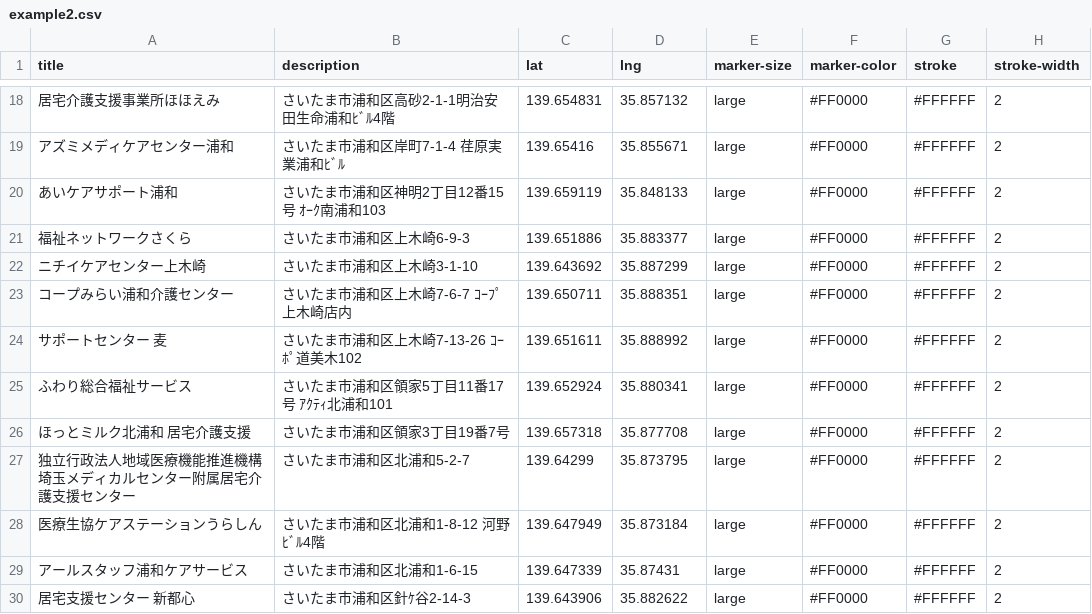
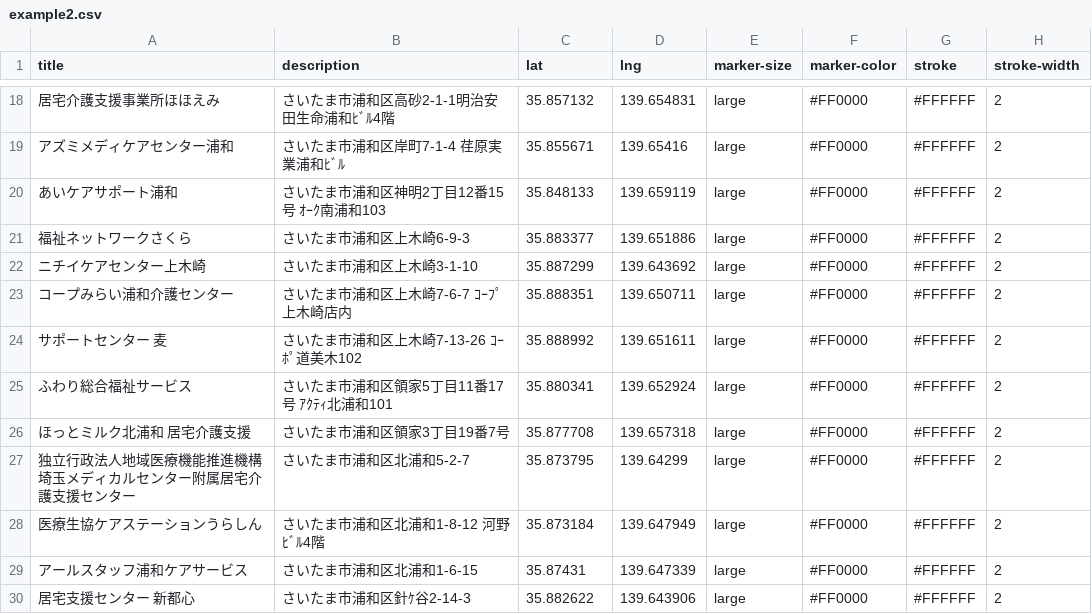
Before and after one commit to creativival/geojson-api2, a CSV file: example2.csv, drawn as a sheet; only a part is shown, gaps mark what is left out; the diff covers the shown part only.

```diff
--- a/example2.csv
+++ b/example2.csv
@@ -18,13 +18,13 @@ title,description,lat,lng,marker-size,marker-color,stroke,stroke-width
-居宅介護支援事業所ほほえみ,さいたま市浦和区高砂2-1-1明治安田生命浦和ﾋﾞﾙ4階,139.654831,35.857132,large,#FF0000,#FFFFFF,2
-アズミメディケアセンター浦和,さいたま市浦和区岸町7-1-4 荏原実業浦和ﾋﾞﾙ,139.65416,35.855671,large,#FF0000,#FFFFFF,2
-あいケアサポート浦和,さいたま市浦和区神明2丁目12番15号 ｵｰｸ南浦和103,139.659119,35.848133,large,#FF0000,#FFFFFF,2
-福祉ネットワークさくら,さいたま市浦和区上木崎6-9-3,139.651886,35.883377,large,#FF0000,#FFFFFF,2
-ニチイケアセンター上木崎,さいたま市浦和区上木崎3-1-10,139.643692,35.887299,large,#FF0000,#FFFFFF,2
-コープみらい浦和介護センター,さいたま市浦和区上木崎7-6-7 ｺｰﾌﾟ上木崎店内,139.650711,35.888351,large,#FF0000,#FFFFFF,2
-サポートセンター　麦,さいたま市浦和区上木崎7-13-26 ｺｰﾎﾟ道美木102,139.651611,35.888992,large,#FF0000,#FFFFFF,2
-ふわり総合福祉サービス,さいたま市浦和区領家5丁目11番17号 ｱｸﾃｨ北浦和101,139.652924,35.880341,large,#FF0000,#FFFFFF,2
-ほっとミルク北浦和　居宅介護支援,さいたま市浦和区領家3丁目19番7号,139.657318,35.877708,large,#FF0000,#FFFFFF,2
-独立行政法人地域医療機能推進機構埼玉メディカルセンター附属居宅介護支援センター,さいたま市浦和区北浦和5-2-7,139.64299,35.873795,large,#FF0000,#FFFFFF,2
-医療生協ケアステーションうらしん,さいたま市浦和区北浦和1-8-12 河野ﾋﾞﾙ4階,139.647949,35.873184,large,#FF0000,#FFFFFF,2
-アールスタッフ浦和ケアサービス,さいたま市浦和区北浦和1-6-15,139.647339,35.87431,large,#FF0000,#FFFFFF,2
-居宅支援センター　新都心,さいたま市浦和区針ｹ谷2-14-3,139.643906,35.882622,large,#FF0000,#FFFFFF,2
+居宅介護支援事業所ほほえみ,さいたま市浦和区高砂2-1-1明治安田生命浦和ﾋﾞﾙ4階,35.857132,139.654831,large,#FF0000,#FFFFFF,2
+アズミメディケアセンター浦和,さいたま市浦和区岸町7-1-4 荏原実業浦和ﾋﾞﾙ,35.855671,139.65416,large,#FF0000,#FFFFFF,2
+あいケアサポート浦和,さいたま市浦和区神明2丁目12番15号 ｵｰｸ南浦和103,35.848133,139.659119,large,#FF0000,#FFFFFF,2
+福祉ネットワークさくら,さいたま市浦和区上木崎6-9-3,35.883377,139.651886,large,#FF0000,#FFFFFF,2
+ニチイケアセンター上木崎,さいたま市浦和区上木崎3-1-10,35.887299,139.643692,large,#FF0000,#FFFFFF,2
+コープみらい浦和介護センター,さいたま市浦和区上木崎7-6-7 ｺｰﾌﾟ上木崎店内,35.888351,139.650711,large,#FF0000,#FFFFFF,2
+サポートセンター　麦,さいたま市浦和区上木崎7-13-26 ｺｰﾎﾟ道美木102,35.888992,139.651611,large,#FF0000,#FFFFFF,2
+ふわり総合福祉サービス,さいたま市浦和区領家5丁目11番17号 ｱｸﾃｨ北浦和101,35.880341,139.652924,large,#FF0000,#FFFFFF,2
+ほっとミルク北浦和　居宅介護支援,さいたま市浦和区領家3丁目19番7号,35.877708,139.657318,large,#FF0000,#FFFFFF,2
+独立行政法人地域医療機能推進機構埼玉メディカルセンター附属居宅介護支援センター,さいたま市浦和区北浦和5-2-7,35.873795,139.64299,large,#FF0000,#FFFFFF,2
+医療生協ケアステーションうらしん,さいたま市浦和区北浦和1-8-12 河野ﾋﾞﾙ4階,35.873184,139.647949,large,#FF0000,#FFFFFF,2
+アールスタッフ浦和ケアサービス,さいたま市浦和区北浦和1-6-15,35.87431,139.647339,large,#FF0000,#FFFFFF,2
+居宅支援センター　新都心,さいたま市浦和区針ｹ谷2-14-3,35.882622,139.643906,large,#FF0000,#FFFFFF,2
```
Also changed, not shown: 32 edited cells elsewhere in this file.
